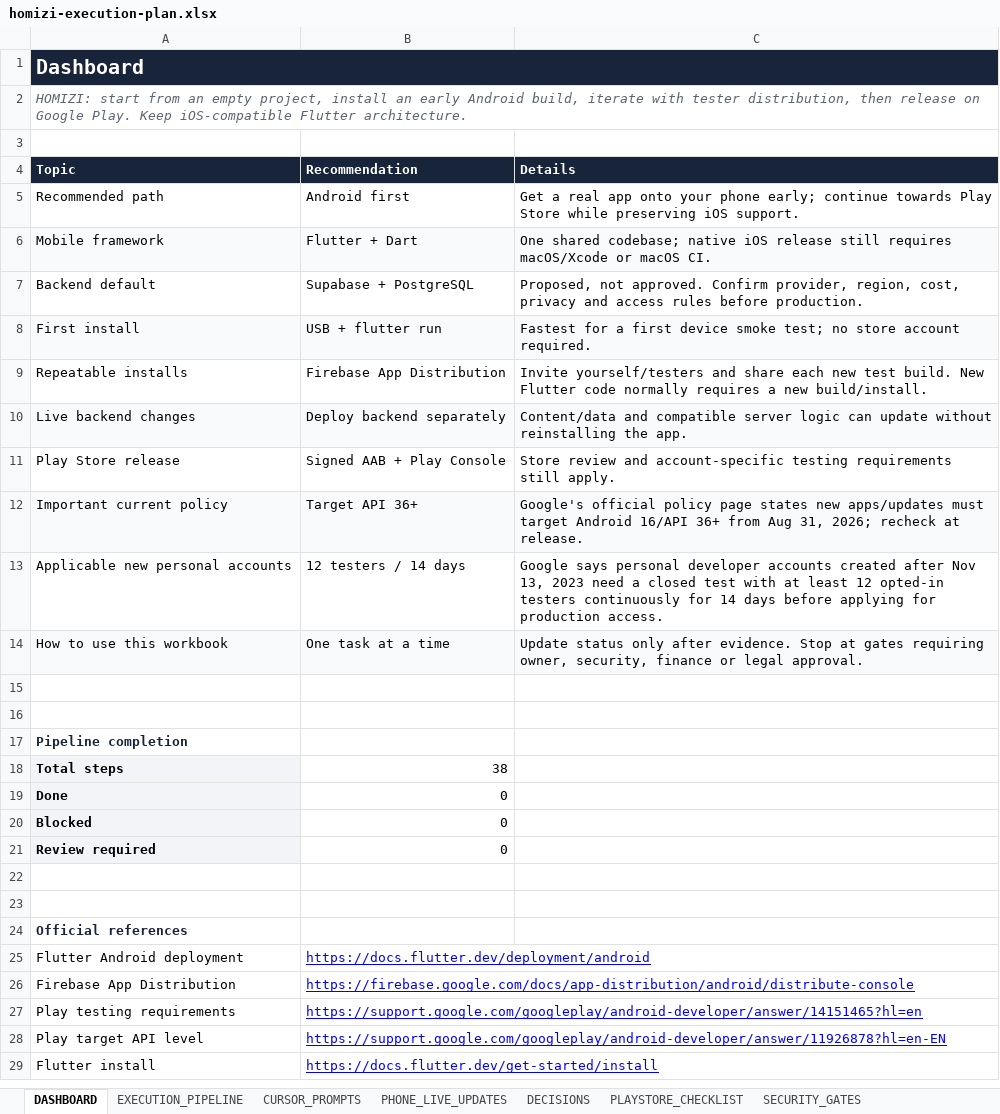
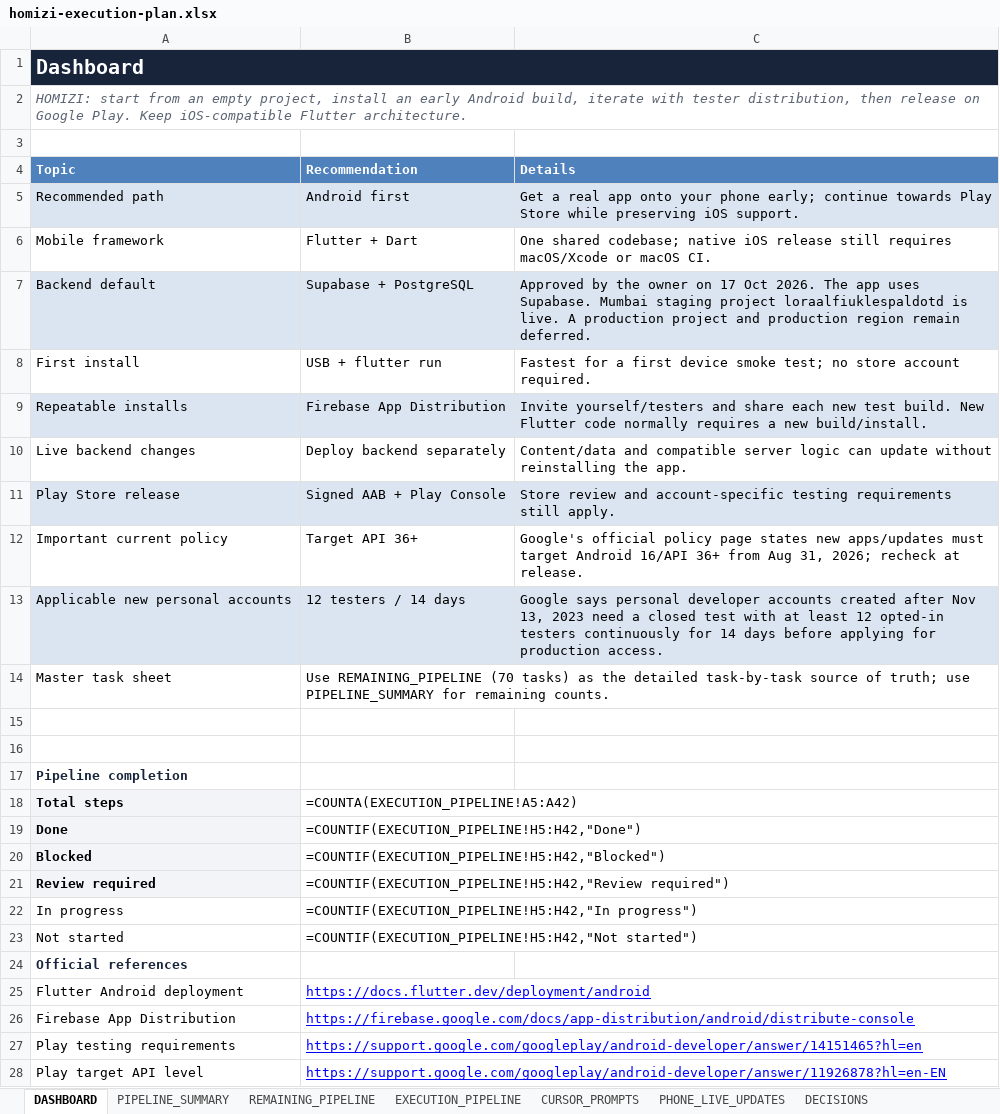
Before and after one commit to dippaun/homizi-app, an Excel workbook: docs/plan/homizi-execution-plan.xlsx, sheet DASHBOARD, drawn as a sheet; only a part is shown; the shorter side is filled out with more unchanged rows; values as stored, in another font and other column widths than the file's, no borders; formulas without a stored value are shown as written; charts and pictures and table styles not drawn; removed rows and columns are numbered as before the commit, all else as after; the diff names each change by its address in the sheet, - before the commit and + after, or states it on an @@ line.

```diff
--- a/docs/plan/homizi-execution-plan.xlsx (sheet DASHBOARD)
+++ b/docs/plan/homizi-execution-plan.xlsx (sheet DASHBOARD)
+sheet tab: PIPELINE_SUMMARY
+sheet tab: REMAINING_PIPELINE
-A4:C4 fill: #18243A
+A4:C4 fill: #4F81BD
-A5:C5 fill: none
+A5:C5 fill: #DBE5F1
-A6:C6 fill: #F8FAFC
+A6:C6 fill: none
-A7:C7 fill: none
+A7:C7 fill: #DBE5F1
-C7 (Details): Proposed, not approved. Confirm provider, region, cost, privacy and access rules before production.
+C7 (Details): Approved by the owner on 17 Oct 2026. The app uses Supabase. Mumbai staging project loraalfiuklespaldotd is live. A production project and production region remain deferred.
-A8:C8 fill: #F8FAFC
+A8:C8 fill: none
-A9:C9 fill: none
+A9:C9 fill: #DBE5F1
-A10:C10 fill: #F8FAFC
+A10:C10 fill: none
-A11:C11 fill: none
+A11:C11 fill: #DBE5F1
-A12:C12 fill: #F8FAFC
+A12:C12 fill: none
-A13:C13 fill: none
+A13:C13 fill: #DBE5F1
-row 14: How to use this workbook | One task at a time | Update status only after evidence. Stop at gates requiring owner, security, finance or legal approval.
+row 14: Master task sheet | Use REMAINING_PIPELINE (70 tasks) as the detailed task-by-task source of truth; use PIPELINE_SUMMARY for remaining counts.
-B18 (Recommendation): 38
+B18 (Recommendation): =COUNTA(EXECUTION_PIPELINE!A5:A42)
-B19 (Recommendation): 0
+B19 (Recommendation): =COUNTIF(EXECUTION_PIPELINE!H5:H42,"Done")
-B20 (Recommendation): 0
+B20 (Recommendation): =COUNTIF(EXECUTION_PIPELINE!H5:H42,"Blocked")
-B21 (Recommendation): 0
+B21 (Recommendation): =COUNTIF(EXECUTION_PIPELINE!H5:H42,"Review required")
-row 22: (empty)
+row 22: In progress | =COUNTIF(EXECUTION_PIPELINE!H5:H42,"In progress")
-row 23: (empty)
+row 23: Not started | =COUNTIF(EXECUTION_PIPELINE!H5:H42,"Not started")
```
Also changed, not shown: sheet EXECUTION_PIPELINE, sheet SECURITY_GATES, sheet PLAYSTORE_CHECKLIST, sheet DECISIONS, charts or pictures, 7 other files.
